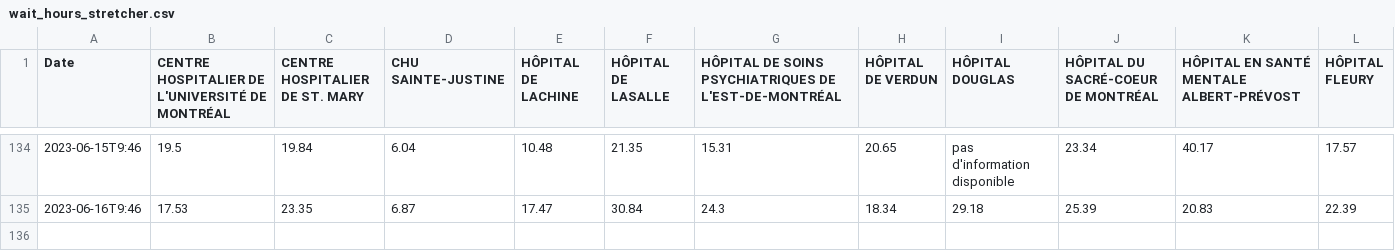
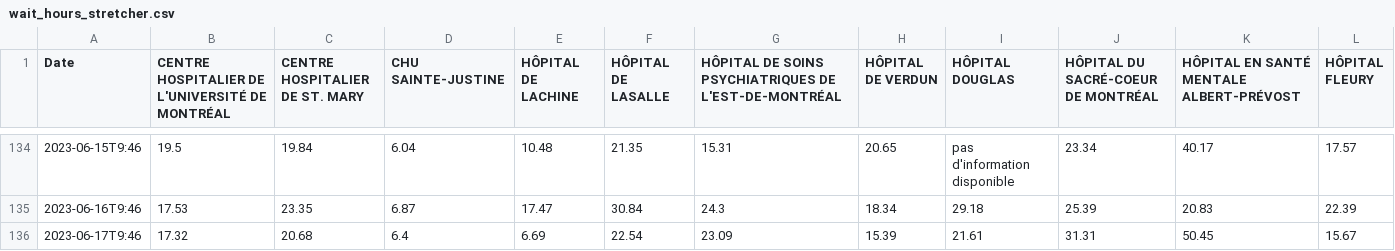
Before and after one commit to jlomako/hospital-occupancy-tracker, a CSV file: tables/wait_hours_stretcher.csv, drawn as a sheet; only a part is shown, gaps mark what is left out; rows hold the shown columns only; the diff names each change by its address in the sheet, - before the commit and + after, or states it on an @@ line.

```diff
--- a/tables/wait_hours_stretcher.csv
+++ b/tables/wait_hours_stretcher.csv
+row 136: 2023-06-17T9:46 | 17.32 | 20.68 | 6.4 | 6.69 | 22.54 | 23.09 | 15.39 | 21.61 | 31.31 | 50.45 | 15.67
```
Also changed, not shown: tables/wait_hours.csv.
